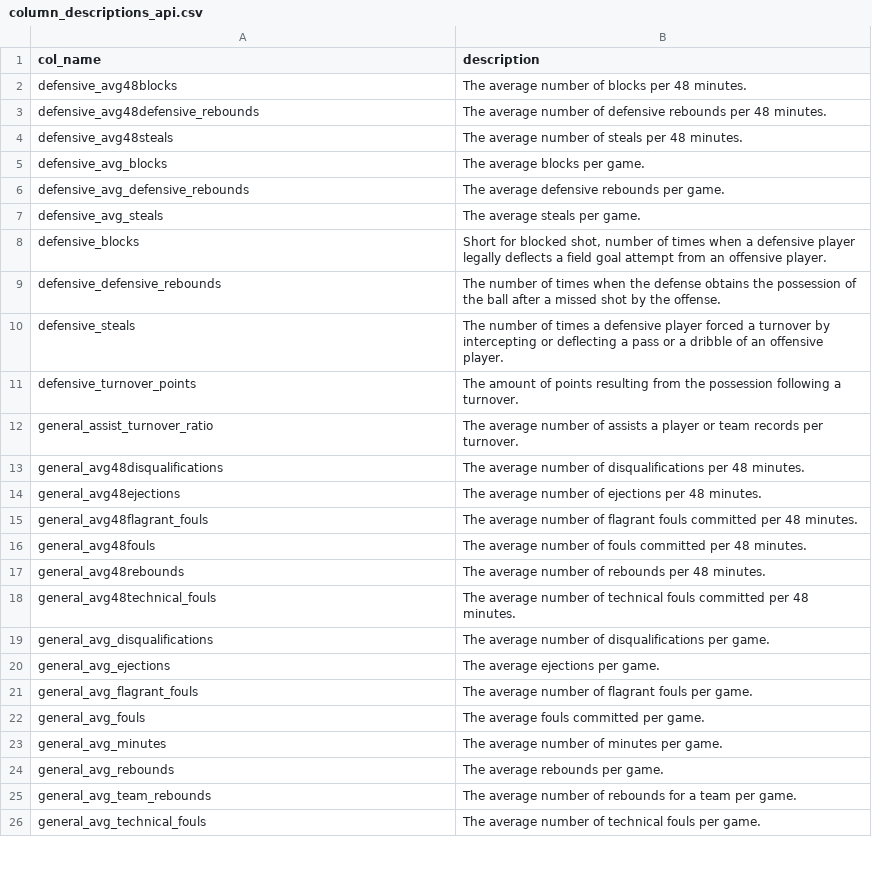
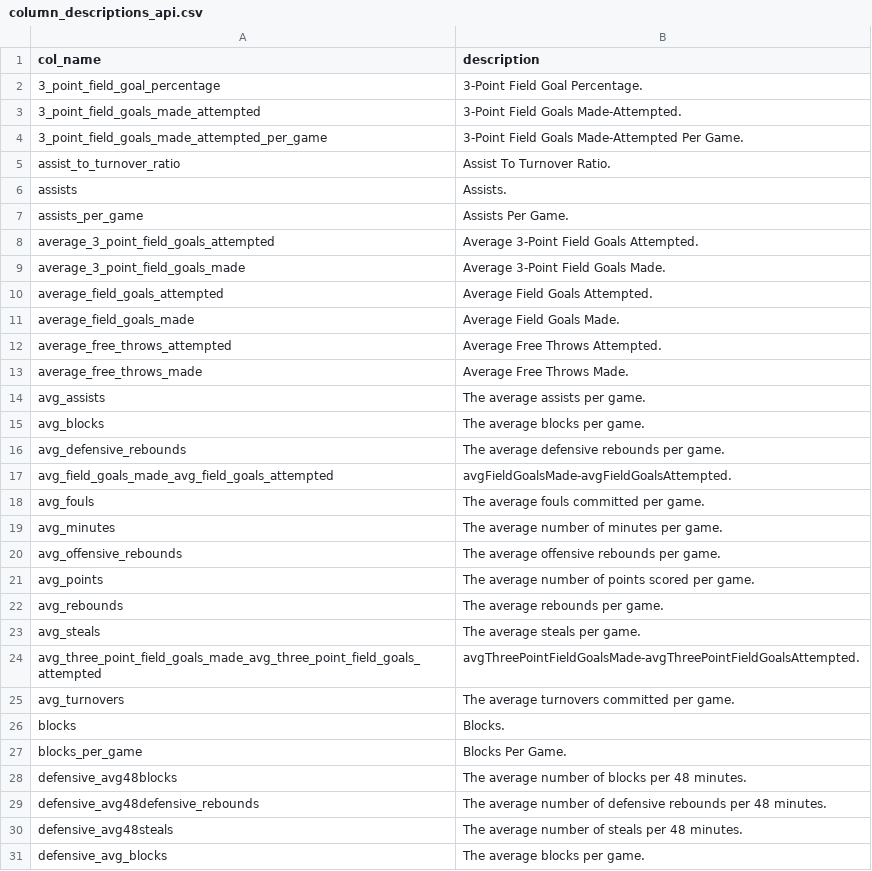
Before and after one commit to sportsdataverse/wehoop, a CSV file: tools/docs/column_descriptions_api.csv, drawn as a sheet; only a part is shown; the shorter side is filled out with more unchanged rows; the diff covers the shown part only; the diff names each change by its address in the sheet, - before the commit and + after, or states it on an @@ line.

```diff
--- a/tools/docs/column_descriptions_api.csv
+++ b/tools/docs/column_descriptions_api.csv
+row 2: 3_point_field_goal_percentage | 3-Point Field Goal Percentage.
+row 3: 3_point_field_goals_made_attempted | 3-Point Field Goals Made-Attempted.
+row 4: 3_point_field_goals_made_attempted_per_game | 3-Point Field Goals Made-Attempted Per Game.
+row 5: assist_to_turnover_ratio | Assist To Turnover Ratio.
+row 6: assists | Assists.
+row 7: assists_per_game | Assists Per Game.
+row 8: average_3_point_field_goals_attempted | Average 3-Point Field Goals Attempted.
+row 9: average_3_point_field_goals_made | Average 3-Point Field Goals Made.
+row 10: average_field_goals_attempted | Average Field Goals Attempted.
+row 11: average_field_goals_made | Average Field Goals Made.
+row 12: average_free_throws_attempted | Average Free Throws Attempted.
+row 13: average_free_throws_made | Average Free Throws Made.
+row 14: avg_assists | The average assists per game.
+row 15: avg_blocks | The average blocks per game.
+row 16: avg_defensive_rebounds | The average defensive rebounds per game.
+row 17: avg_field_goals_made_avg_field_goals_attempted | avgFieldGoalsMade-avgFieldGoalsAttempted.
+row 18: avg_fouls | The average fouls committed per game.
+row 19: avg_minutes | The average number of minutes per game.
+row 20: avg_offensive_rebounds | The average offensive rebounds per game.
+row 21: avg_points | The average number of points scored per game.
+row 22: avg_rebounds | The average rebounds per game.
+row 23: avg_steals | The average steals per game.
+row 24: avg_three_point_field_goals_made_avg_three_point_field_goals_attempted | avgThreePointFieldGoalsMade-avgThreePointFieldGoalsAttempted.
+row 25: avg_turnovers | The average turnovers committed per game.
+row 26: blocks | Blocks.
+row 27: blocks_per_game | Blocks Per Game.
```
Also changed, not shown: 50 added rows elsewhere in this file, tools/docs/column_descriptions.csv, 9 other files.
